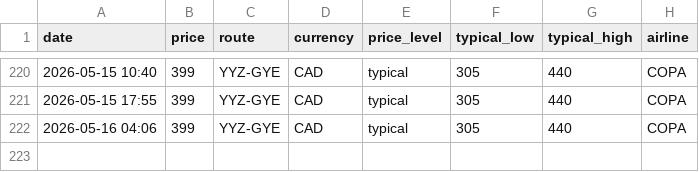
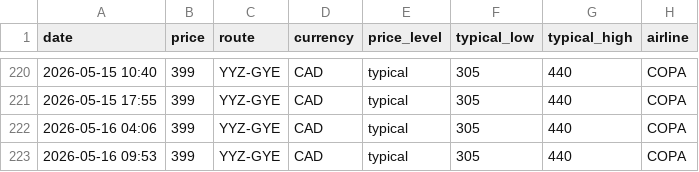
Before and after one commit to jacobmtools/flight-price-tracker, a CSV file: history_yyz_gye.csv, drawn as a sheet; only a part is shown, gaps mark what is left out; the diff names each change by its address in the sheet, - before the commit and + after, or states it on an @@ line.

```diff
--- a/history_yyz_gye.csv
+++ b/history_yyz_gye.csv
+row 223: 2026-05-16 09:53 | 399 | YYZ-GYE | CAD | typical | 305 | 440 | COPA
```
